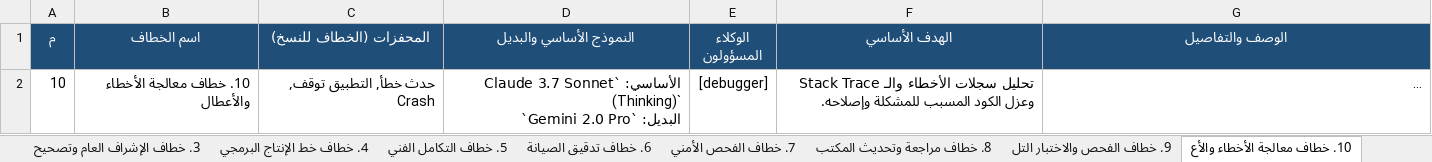
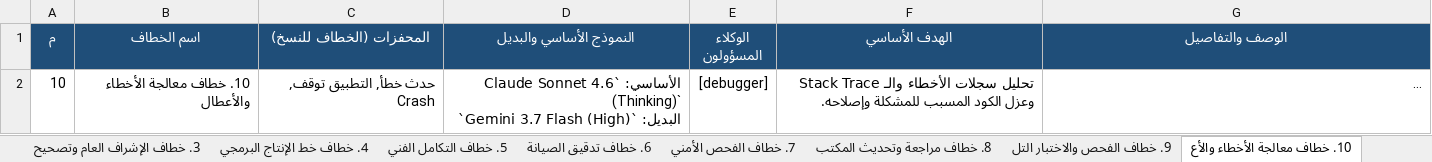
Before and after one commit to ibrahimalkateb965-tech/Quran, an Excel workbook: .agents/HOOKS_GUIDE.xlsx, sheet 10. خطاف معالجة الأخطاء والأع, drawn as a sheet; long unchanged cells end in …; values as stored, in another font and other column widths than the file's, no borders; ↵ is a line break in a cell; the diff names each change by its address in the sheet, - before the commit and + after, or states it on an @@ line.

```diff
--- a/.agents/HOOKS_GUIDE.xlsx (sheet 10. خطاف معالجة الأخطاء والأع)
+++ b/.agents/HOOKS_GUIDE.xlsx (sheet 10. خطاف معالجة الأخطاء والأع)
-D2 (النموذج الأساسي والبديل): الأساسي: `Claude 3.7 Sonnet (Thinking)` ↵ البديل: `Gemini 2.0 Pro`
+D2 (النموذج الأساسي والبديل): الأساسي: `Claude Sonnet 4.6 (Thinking)` ↵ البديل: `Gemini 3.7 Flash (High)`
```
Also changed, not shown: sheet الملخص العام, sheet 8. خطاف مراجعة وتحديث المكتب, sheet 15. خطاف تنظيم وترتيب الأجهزة, sheet 1. خطاف البدء والافتتاح, sheet 16. خطاف ترتيب الملفات لمسار, sheet 17. خطاف إدارة تليجرام, 13 more sheets, 1 other file.
